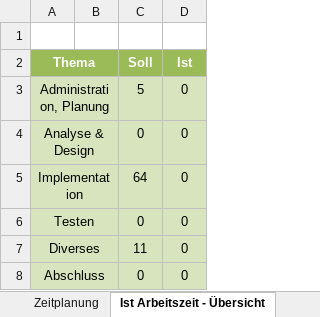
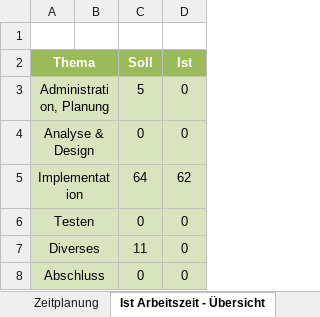
Before and after one commit to joshuaodermatt/Ultimate-Battlesnake, an Excel workbook: Dok/Zeitplanung.xlsx, sheet Ist Arbeitszeit - Übersicht, drawn as a sheet; values as stored, in another font and other column widths than the file's, no borders; charts and pictures not drawn; the diff names each change by its address in the sheet, - before the commit and + after, or states it on an @@ line.

```diff
--- a/Dok/Zeitplanung.xlsx (sheet Ist Arbeitszeit - Übersicht)
+++ b/Dok/Zeitplanung.xlsx (sheet Ist Arbeitszeit - Übersicht)
-D5 (Ist): 0
+D5 (Ist): 62
```
Also changed, not shown: sheet Zeitplanung, charts or pictures, 1 other file.
